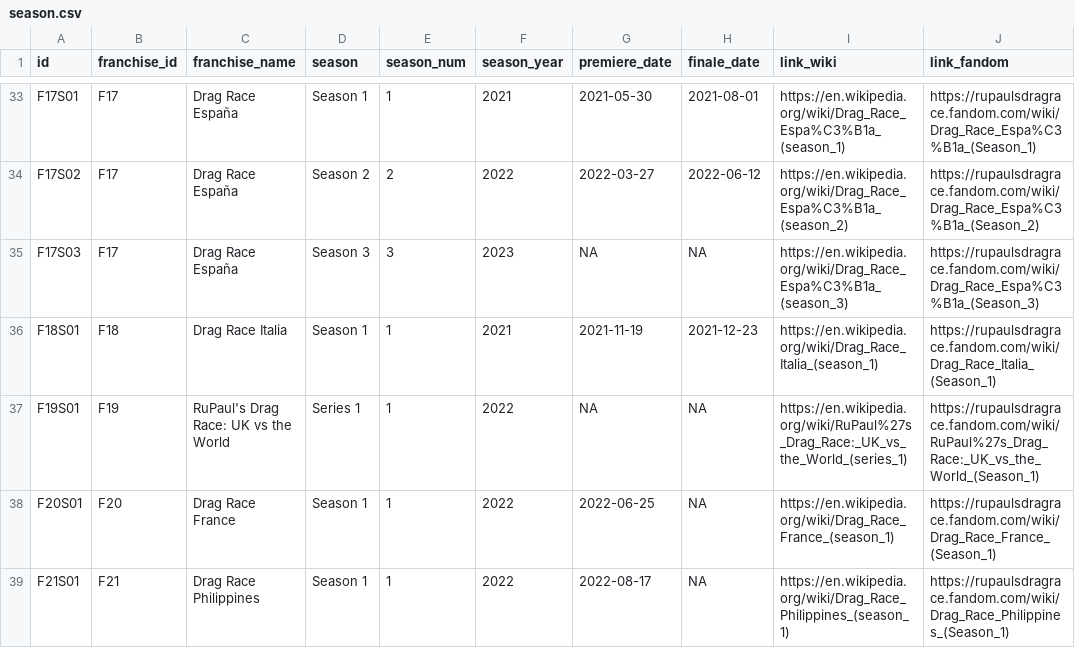
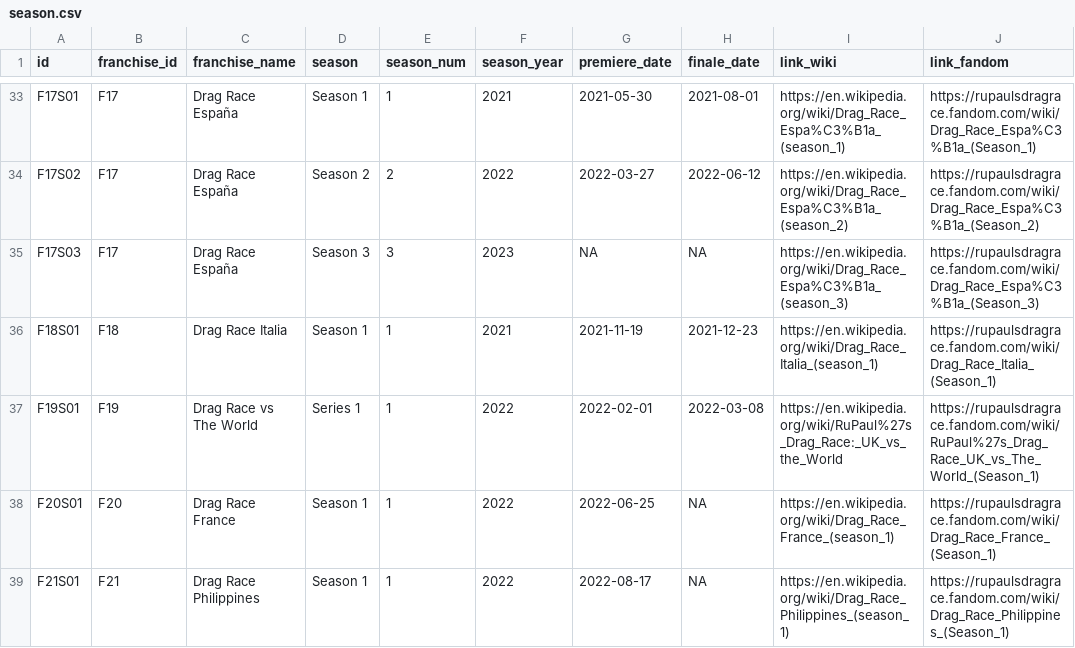
Before and after one commit to tashapiro/drag-race, a CSV file: data/season.csv, drawn as a sheet; only a part is shown, gaps mark what is left out.

```diff
--- a/data/season.csv
+++ b/data/season.csv
@@ -36,3 +36,3 @@
 "F18S01","F18","Drag Race Italia","Season 1",1,2021,2021-11-19,2021-12-23,"https://en.wikipedia.org/wiki/Drag_Race_Italia_(season_1)","https://rupaulsdragrace.fandom.com/wiki/Drag_Race_Italia_(Season_1)"
-"F19S01","F19","RuPaul's Drag Race: UK vs the World","Series 1",1,2022,NA,NA,"https://en.wikipedia.org/wiki/RuPaul%27s_Drag_Race:_UK_vs_the_World_(series_1)","https://rupaulsdragrace.fandom.com/wiki/RuPaul%27s_Drag_Race:_UK_vs_the_World_(Season_1)"
+"F19S01","F19","Drag Race vs The World","Series 1",1,2022,2022-02-01,2022-03-08,"https://en.wikipedia.org/wiki/RuPaul%27s_Drag_Race:_UK_vs_the_World","https://rupaulsdragrace.fandom.com/wiki/RuPaul%27s_Drag_Race_UK_vs_The_World_(Season_1)"
 "F20S01","F20","Drag Race France","Season 1",1,2022,2022-06-25,NA,"https://en.wikipedia.org/wiki/Drag_Race_France_(season_1)","https://rupaulsdragrace.fandom.com/wiki/Drag_Race_France_(Season_1)"
```
Also changed, not shown: data/contestant.csv, data/episode_outcome.csv, 5 other files.
